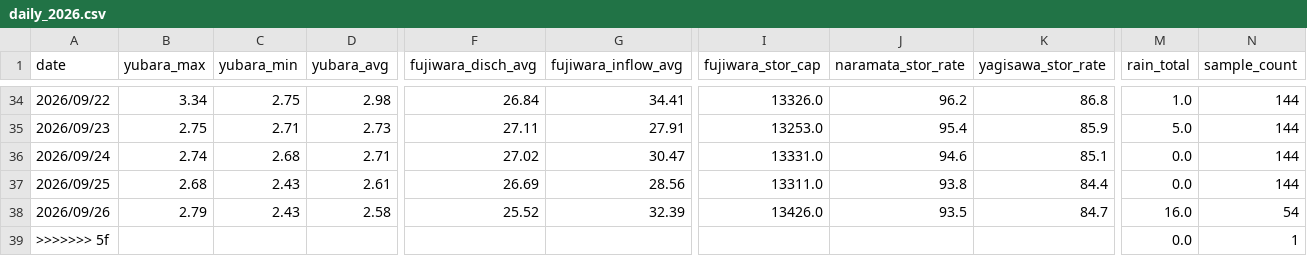
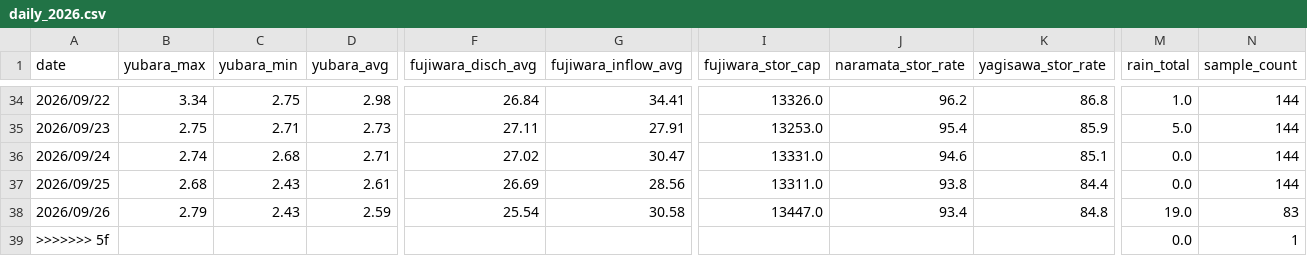
Before and after one commit to tetsucanyons-cell/tone-river-water, a CSV file: data/history/daily_2026.csv, drawn as a sheet; only a part is shown, gaps mark what is left out; the diff names each change by its address in the sheet, - before the commit and + after, or states it on an @@ line.

```diff
--- a/data/history/daily_2026.csv
+++ b/data/history/daily_2026.csv
-D38 (yubara_avg): 2.58
+D38 (yubara_avg): 2.59
-F38 (fujiwara_disch_avg): 25.52
+F38 (fujiwara_disch_avg): 25.54
-G38 (fujiwara_inflow_avg): 32.39
+G38 (fujiwara_inflow_avg): 30.58
-I38 (fujiwara_stor_cap): 13426.0
+I38 (fujiwara_stor_cap): 13447.0
-J38 (naramata_stor_rate): 93.5
+J38 (naramata_stor_rate): 93.4
-K38 (yagisawa_stor_rate): 84.7
+K38 (yagisawa_stor_rate): 84.8
-M38 (rain_total): 16.0
+M38 (rain_total): 19.0
-N38 (sample_count): 54
+N38 (sample_count): 83
```
Also changed, not shown: data/history/2026-09.csv, public/data/history/2026-09.csv, 5 other files.
